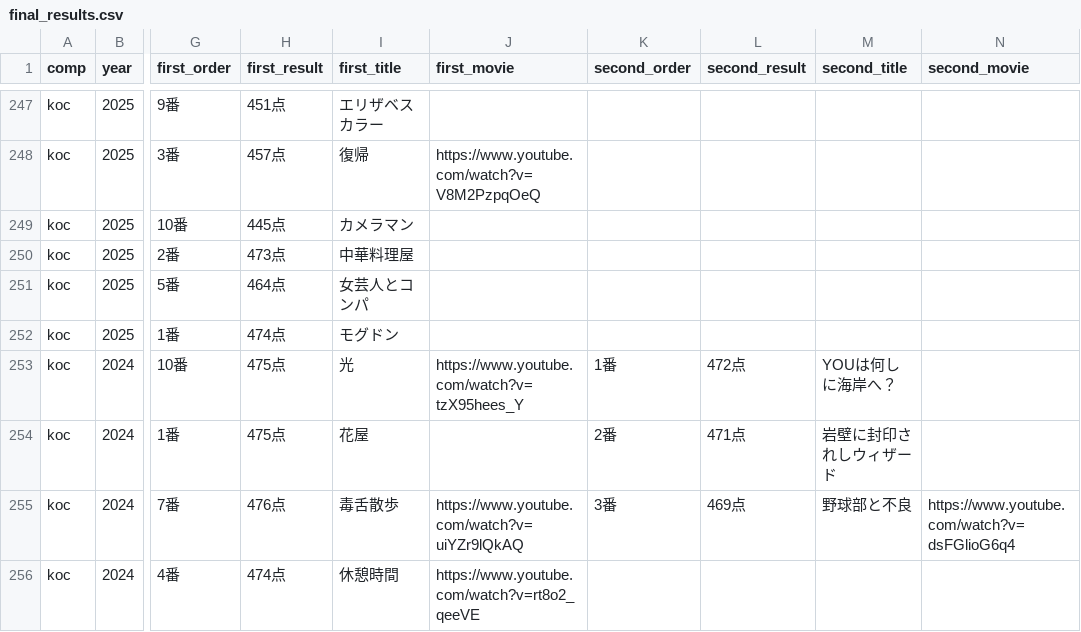
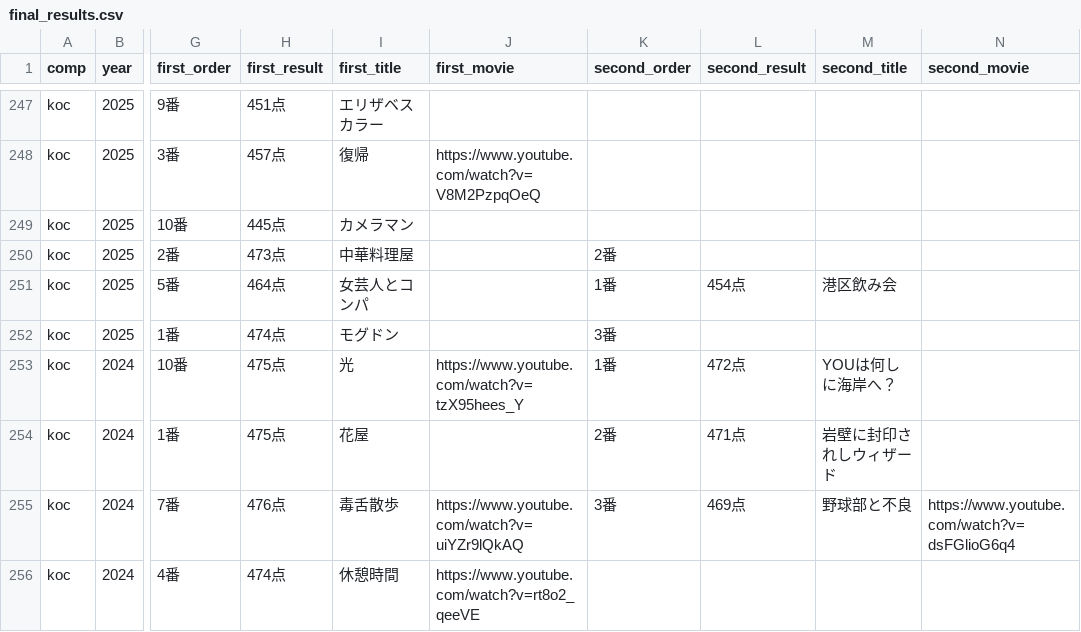
Before and after one commit to gmmtea/owarai-data, a CSV file: seed_csv/final_results.csv, drawn as a sheet; only a part is shown, gaps mark what is left out; the diff names each change by its address in the sheet, - before the commit and + after, or states it on an @@ line.

```diff
--- a/seed_csv/final_results.csv
+++ b/seed_csv/final_results.csv
-K250 (second_order): (empty)
+K250 (second_order): 2番
-K251 (second_order): (empty)
+K251 (second_order): 1番
-L251 (second_result): (empty)
+L251 (second_result): 454点
-M251 (second_title): (empty)
+M251 (second_title): 港区飲み会
-K252 (second_order): (empty)
+K252 (second_order): 3番
```
Also changed, not shown: seed_csv/judge_scores.csv, 2 other files.
